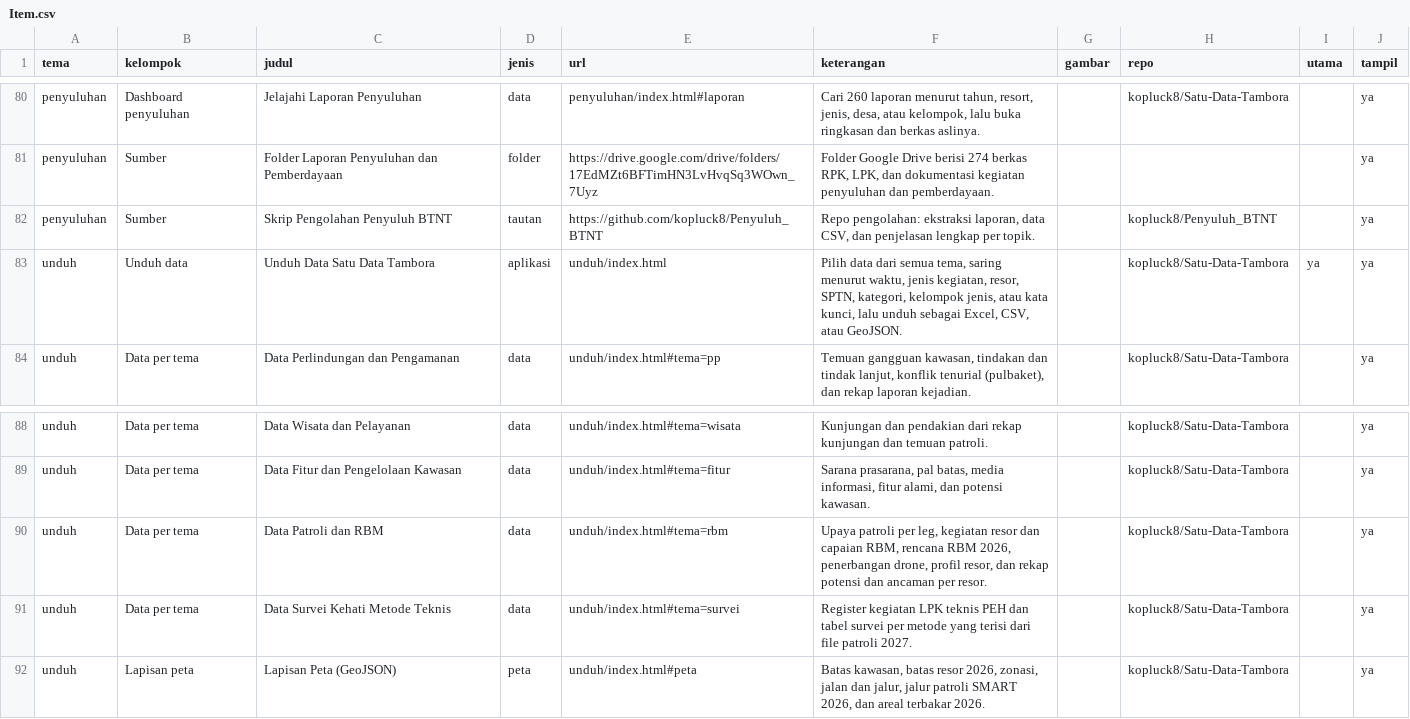
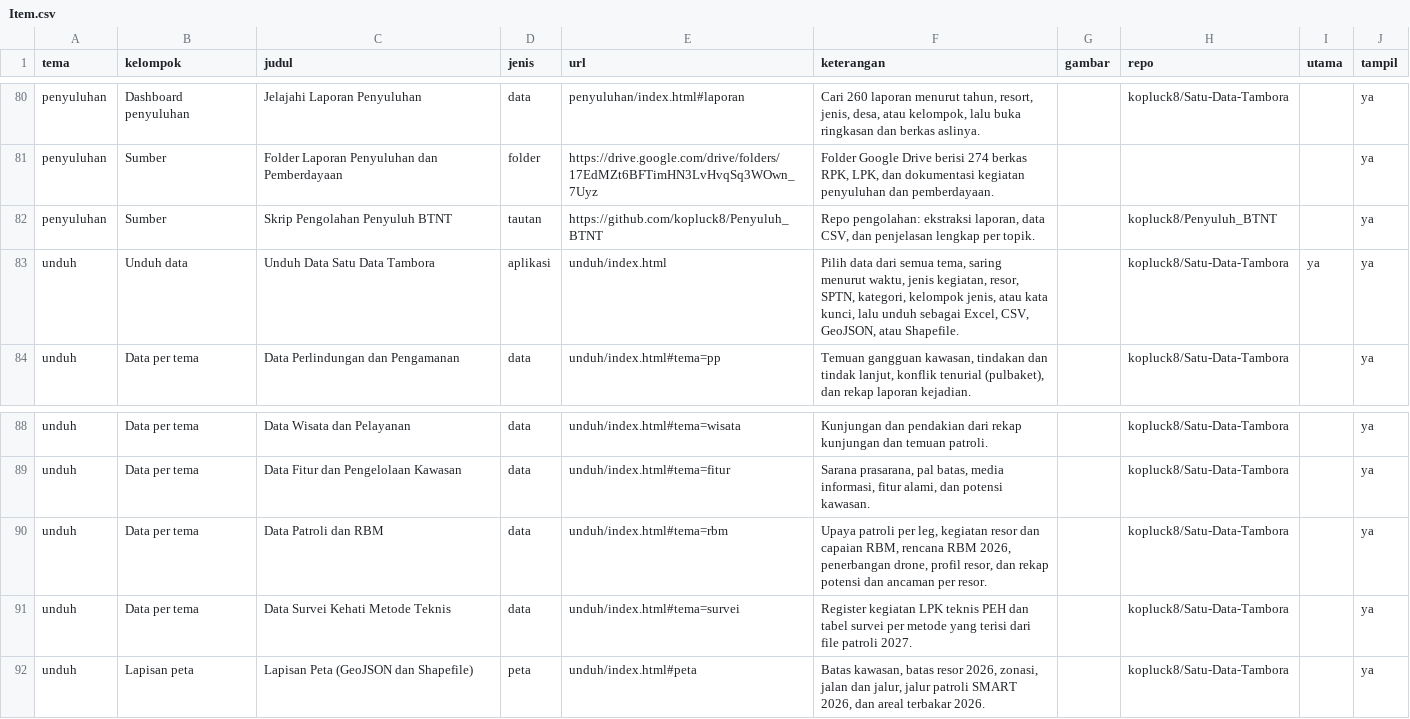
Before and after one commit to kopluck8/Satu-Data-Tambora, a CSV file: data/konten/Item.csv, drawn as a sheet; only a part is shown, gaps mark what is left out.

```diff
--- a/data/konten/Item.csv
+++ b/data/konten/Item.csv
@@ -82,3 +82,3 @@ penyuluhan,Sumber,Folder Laporan Penyuluhan dan Pemberdayaan,folder,https://driv
 penyuluhan,Sumber,Skrip Pengolahan Penyuluh BTNT,tautan,https://github.com/kopluck8/Penyuluh_BTNT,"Repo pengolahan: ekstraksi laporan, data CSV, dan penjelasan lengkap per topik.",,kopluck8/Penyuluh_BTNT,,ya
-unduh,Unduh data,Unduh Data Satu Data Tambora,aplikasi,unduh/index.html,"Pilih data dari semua tema, saring menurut waktu, jenis kegiatan, resor, SPTN, kategori, kelompok jenis, atau kata kunci, lalu unduh sebagai Excel, CSV, atau GeoJSON.",,kopluck8/Satu-Data-Tambora,ya,ya
+unduh,Unduh data,Unduh Data Satu Data Tambora,aplikasi,unduh/index.html,"Pilih data dari semua tema, saring menurut waktu, jenis kegiatan, resor, SPTN, kategori, kelompok jenis, atau kata kunci, lalu unduh sebagai Excel, CSV, GeoJSON, atau Shapefile.",,kopluck8/Satu-Data-Tambora,ya,ya
 unduh,Data per tema,Data Perlindungan dan Pengamanan,data,unduh/index.html#tema=pp,"Temuan gangguan kawasan, tindakan dan tindak lanjut, konflik tenurial (pulbaket), dan rekap laporan kejadian.",,kopluck8/Satu-Data-Tambora,,ya
@@ -91,2 +91,2 @@ unduh,Data per tema,Data Patroli dan RBM,data,unduh/index.html#tema=rbm,"Upaya p
 unduh,Data per tema,Data Survei Kehati Metode Teknis,data,unduh/index.html#tema=survei,Register kegiatan LPK teknis PEH dan tabel survei per metode yang terisi dari file patroli 2027.,,kopluck8/Satu-Data-Tambora,,ya
-unduh,Lapisan peta,Lapisan Peta (GeoJSON),peta,unduh/index.html#peta,"Batas kawasan, batas resor 2026, zonasi, jalan dan jalur, jalur patroli SMART 2026, dan areal terbakar 2026.",,kopluck8/Satu-Data-Tambora,,ya
+unduh,Lapisan peta,Lapisan Peta (GeoJSON dan Shapefile),peta,unduh/index.html#peta,"Batas kawasan, batas resor 2026, zonasi, jalan dan jalur, jalur patroli SMART 2026, dan areal terbakar 2026.",,kopluck8/Satu-Data-Tambora,,ya
```
Also changed, not shown: data/konten/Tema.csv, 6 other files.
